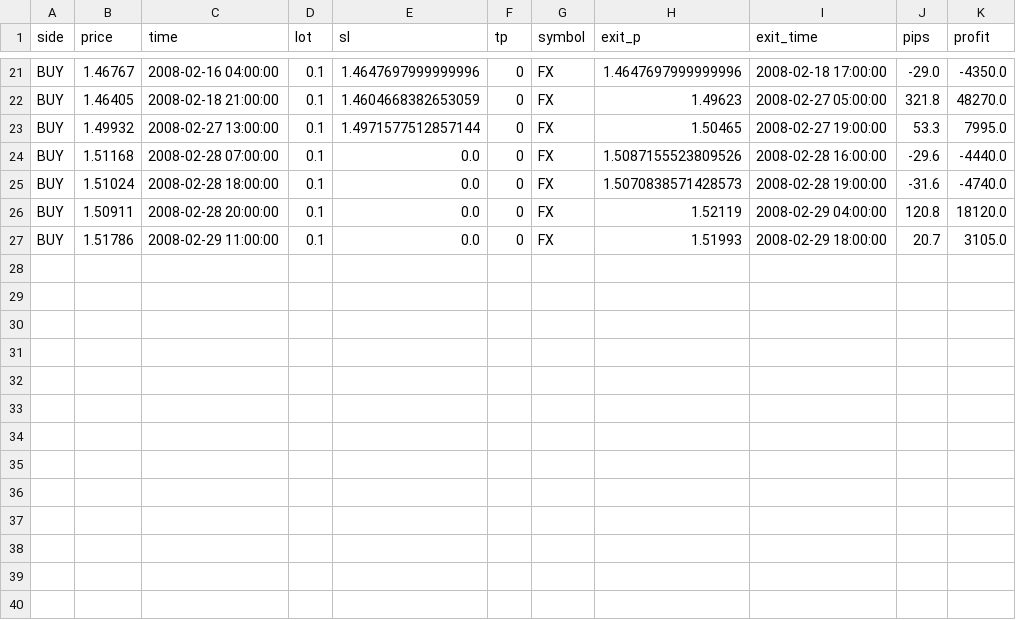
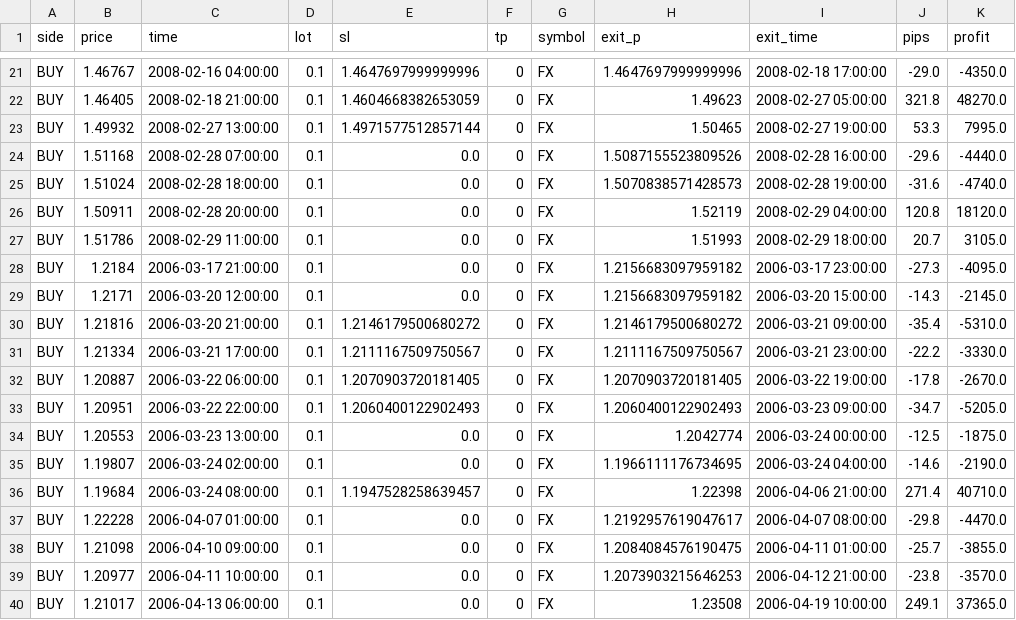
Before and after one commit to ssttuuddyy00/DataHenkan, a CSV file: ゾーン1_details.csv, drawn as a sheet; only a part is shown, gaps mark what is left out.

```diff
--- a/ゾーン1_details.csv
+++ b/ゾーン1_details.csv
@@ -27 +27,14 @@ BUY,1.50911,2008-02-28 20:00:00,0.1,0.0,0,FX,1.52119,2008-02-29 04:00:00,120.8,1
 BUY,1.51786,2008-02-29 11:00:00,0.1,0.0,0,FX,1.51993,2008-02-29 18:00:00,20.7,3105.0
+BUY,1.2184,2006-03-17 21:00:00,0.1,0.0,0,FX,1.2156683097959182,2006-03-17 23:00:00,-27.3,-4095.0
+BUY,1.2171,2006-03-20 12:00:00,0.1,0.0,0,FX,1.2156683097959182,2006-03-20 15:00:00,-14.3,-2145.0
+BUY,1.21816,2006-03-20 21:00:00,0.1,1.2146179500680272,0,FX,1.2146179500680272,2006-03-21 09:00:00,-35.4,-5310.0
+BUY,1.21334,2006-03-21 17:00:00,0.1,1.2111167509750567,0,FX,1.2111167509750567,2006-03-21 23:00:00,-22.2,-3330.0
+BUY,1.20887,2006-03-22 06:00:00,0.1,1.2070903720181405,0,FX,1.2070903720181405,2006-03-22 19:00:00,-17.8,-2670.0
+BUY,1.20951,2006-03-22 22:00:00,0.1,1.2060400122902493,0,FX,1.2060400122902493,2006-03-23 09:00:00,-34.7,-5205.0
+BUY,1.20553,2006-03-23 13:00:00,0.1,0.0,0,FX,1.2042774,2006-03-24 00:00:00,-12.5,-1875.0
+BUY,1.19807,2006-03-24 02:00:00,0.1,0.0,0,FX,1.1966111176734695,2006-03-24 04:00:00,-14.6,-2190.0
+BUY,1.19684,2006-03-24 08:00:00,0.1,1.1947528258639457,0,FX,1.22398,2006-04-06 21:00:00,271.4,40710.0
+BUY,1.22228,2006-04-07 01:00:00,0.1,0.0,0,FX,1.2192957619047617,2006-04-07 08:00:00,-29.8,-4470.0
+BUY,1.21098,2006-04-10 09:00:00,0.1,0.0,0,FX,1.2084084576190475,2006-04-11 01:00:00,-25.7,-3855.0
+BUY,1.20977,2006-04-11 10:00:00,0.1,0.0,0,FX,1.2073903215646253,2006-04-12 21:00:00,-23.8,-3570.0
+BUY,1.21017,2006-04-13 06:00:00,0.1,0.0,0,FX,1.23508,2006-04-19 10:00:00,249.1,37365.0
```
Also changed, not shown: ゾーン1_summary.csv.
